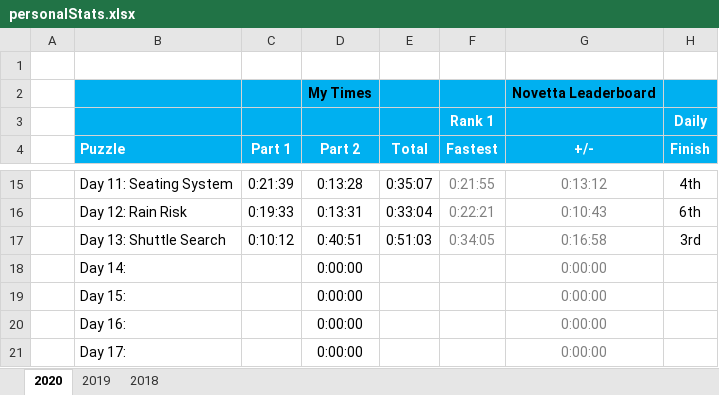
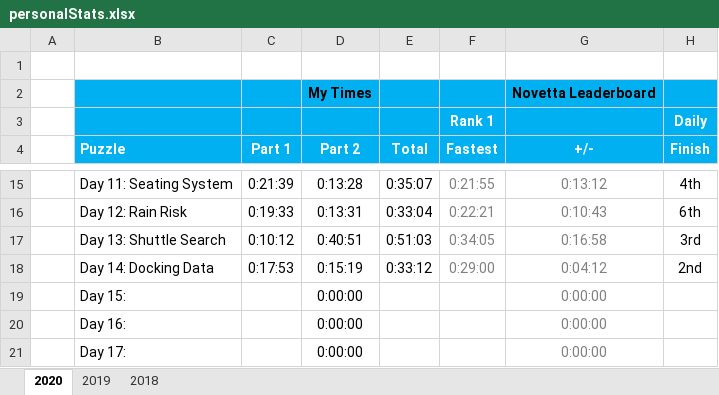
Before and after one commit to briuri/advent-of-code, an Excel workbook: data/viz/personalStats.xlsx, sheet 2020, drawn as a sheet; only a part is shown, gaps mark what is left out; values as stored, in another font and other column widths than the file's, no borders; removed rows and columns are numbered as before the commit, all else as after; the diff names each change by its address in the sheet, - before the commit and + after, or states it on an @@ line.

Commit message:
Stats for day 14.

```diff
--- a/data/viz/personalStats.xlsx (sheet 2020)
+++ b/data/viz/personalStats.xlsx (sheet 2020)
-row 18:  | Day 14: |  | 0:00:00 |  |  | 0:00:00
+row 18:  | Day 14: Docking Data | 0:17:53 | 0:15:19 | 0:33:12 | 0:29:00 | 0:04:12 | 2nd
```
Also changed, not shown: 4 other files.
